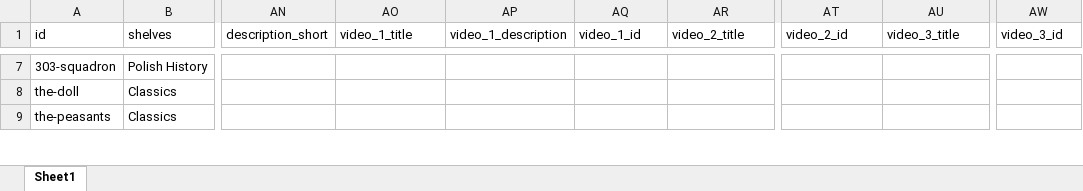
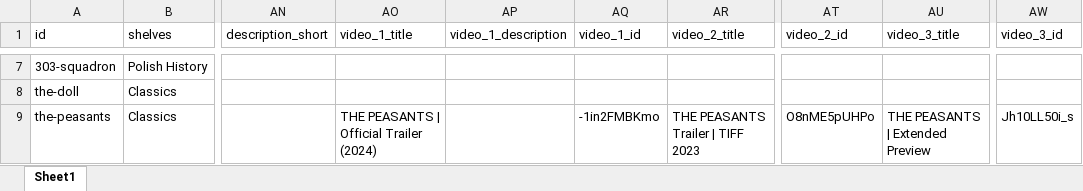
Before and after one commit to MondralaPress/bookstore, an Excel workbook: catalog.xlsx, sheet Sheet1, drawn as a sheet; only a part is shown, gaps mark what is left out; values as stored, in another font and other column widths than the file's, no borders; the diff covers the shown part only; the diff names each change by its address in the sheet, - before the commit and + after, or states it on an @@ line.

```diff
--- a/catalog.xlsx (sheet Sheet1)
+++ b/catalog.xlsx (sheet Sheet1)
-AO9 (video_1_title): (empty)
+AO9 (video_1_title): THE PEASANTS | Official Trailer (2024)
-AQ9 (video_1_id): (empty)
+AQ9 (video_1_id): -1in2FMBKmo
-AR9 (video_2_title): (empty)
+AR9 (video_2_title): THE PEASANTS Trailer | TIFF 2023
-AT9 (video_2_id): (empty)
+AT9 (video_2_id): O8nME5pUHPo
-AU9 (video_3_title): (empty)
+AU9 (video_3_title): THE PEASANTS | Extended Preview
-AW9 (video_3_id): (empty)
+AW9 (video_3_id): Jh10LL50i_s
```
Also changed, not shown: 11 edited cells elsewhere in this sheet, 1 other file.
